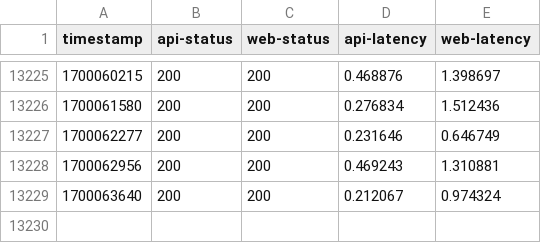
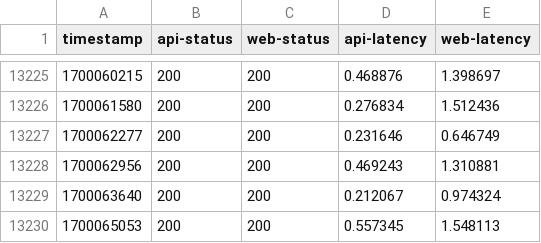
Before and after one commit to diamondburned/beehaw-health, a CSV file: health-data.csv, drawn as a sheet; only a part is shown, gaps mark what is left out.

```diff
--- a/health-data.csv
+++ b/health-data.csv
@@ -13229 +13229,2 @@ timestamp,api-status,web-status,api-latency,web-latency
 1700063640,200,200,0.212067,0.974324
+1700065053,200,200,0.557345,1.548113
```
